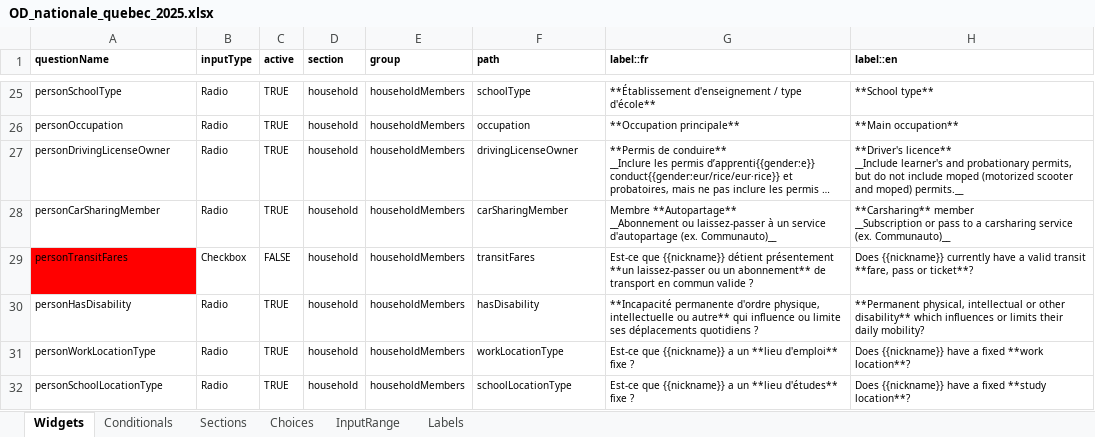
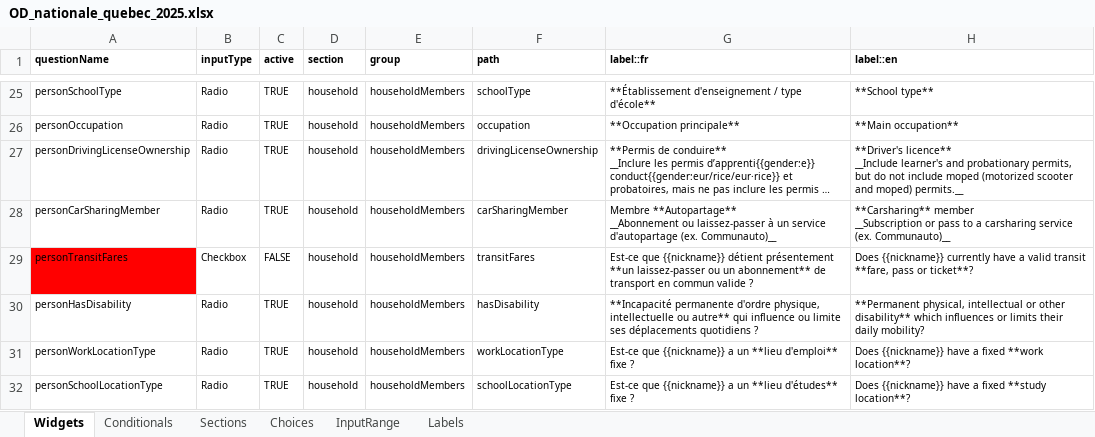
Before and after one commit to chairemobilite/od_nationale_quebec, an Excel workbook: survey/references/OD_nationale_quebec_2025.xlsx, sheet Widgets, drawn as a sheet; only a part is shown, gaps mark what is left out; long unchanged cells end in …; values as stored, in another font and other column widths than the file's, no borders; charts and pictures and conditional formats not drawn; the diff names each change by its address in the sheet, - before the commit and + after, or states it on an @@ line.

Commit message:
household: Rename `drivingLicenseOwner` to `drivingLicenseOwnership`
fixes #62

This is the name of the corresponding person attribute in Evolution, so
we should use this one.

```diff
--- a/survey/references/OD_nationale_quebec_2025.xlsx (sheet Widgets)
+++ b/survey/references/OD_nationale_quebec_2025.xlsx (sheet Widgets)
-A27 (questionName): personDrivingLicenseOwner
+A27 (questionName): personDrivingLicenseOwnership
-F27 (path): drivingLicenseOwner
+F27 (path): drivingLicenseOwnership
```
Also changed, not shown: sheet Conditionals, 9 other files.
